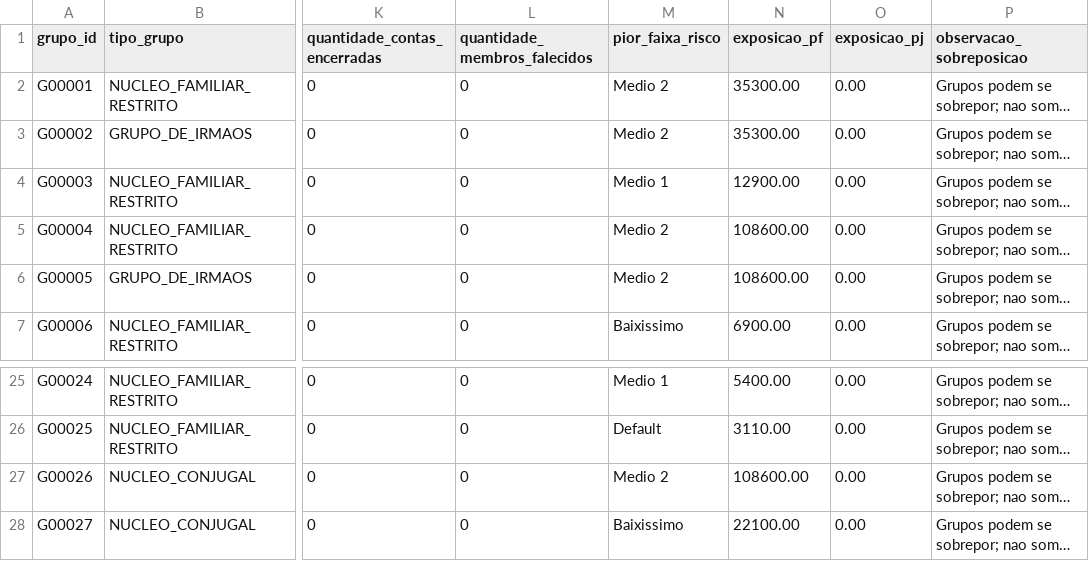
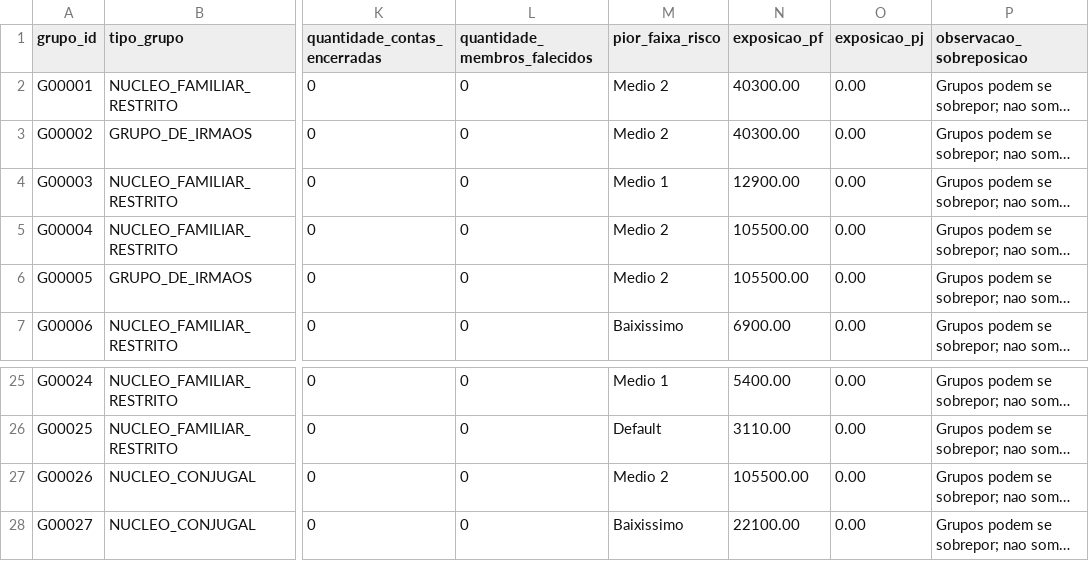
Before and after one commit to edumartinsrib/grupo-economico-tree, a CSV file: resultados/agregacoes_financeiras_grupos.csv, drawn as a sheet; only a part is shown, gaps mark what is left out; long unchanged cells end in …; the diff covers the shown part only; the diff names each change by its address in the sheet, - before the commit and + after, or states it on an @@ line.

```diff
--- a/resultados/agregacoes_financeiras_grupos.csv
+++ b/resultados/agregacoes_financeiras_grupos.csv
-N2:N3 (exposicao_pf): 35300.00
+N2:N3 (exposicao_pf): 40300.00
-N5:N6 (exposicao_pf): 108600.00
+N5:N6 (exposicao_pf): 105500.00
-N27 (exposicao_pf): 108600.00
+N27 (exposicao_pf): 105500.00
```
Also changed, not shown: 3 added rows and 46 edited cells elsewhere in this file, dados/denodo_pessoa_grupo.csv, resultados/entidades.csv, 23 other files.
